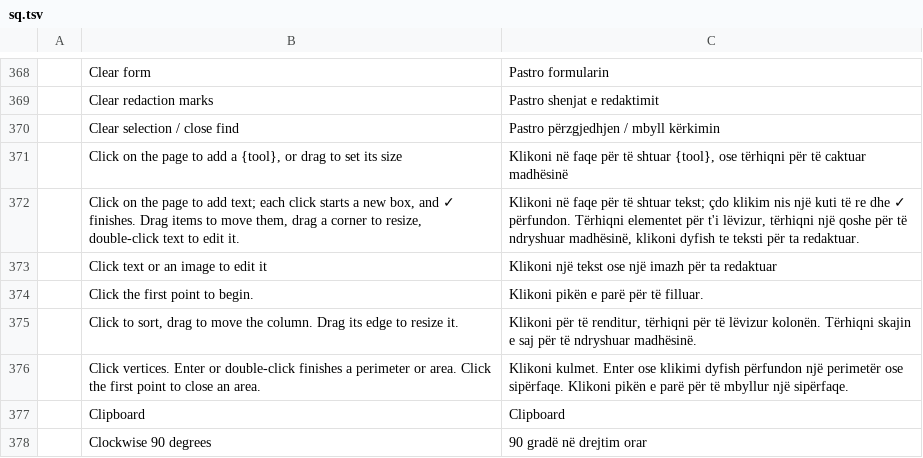
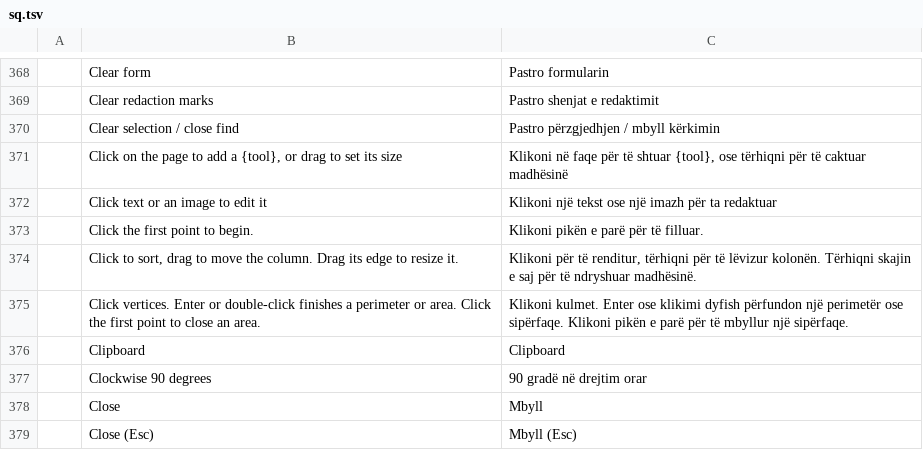
Before and after one commit to tazerty/pdfcraft, a TSV file: crates/ui-egui/src/i18n/sq.tsv, drawn as a sheet; only a part is shown, gaps mark what is left out; the shorter side is filled out with more unchanged rows; the diff names each change by its address in the sheet, - before the commit and + after, or states it on an @@ line.

```diff
--- a/crates/ui-egui/src/i18n/sq.tsv
+++ b/crates/ui-egui/src/i18n/sq.tsv
-row 372:  | Click on the page to add text; each click starts a new box, and ✓ finishes. Drag items to move them, drag a corner to resize, double-click text to edit it. | Klikoni në faqe për të shtuar tekst; çdo klikim nis një kuti të re dhe ✓ përfundon. Tërhiqni elementet për t'i lëvizur, tërhiqni një qoshe për të ndryshuar madhësinë, klikoni dyfish te teksti për ta redaktuar.
```
Also changed, not shown: crates/ui-egui/src/i18n/ckb.tsv, crates/ui-egui/src/i18n/lo.tsv, 9 other files.
